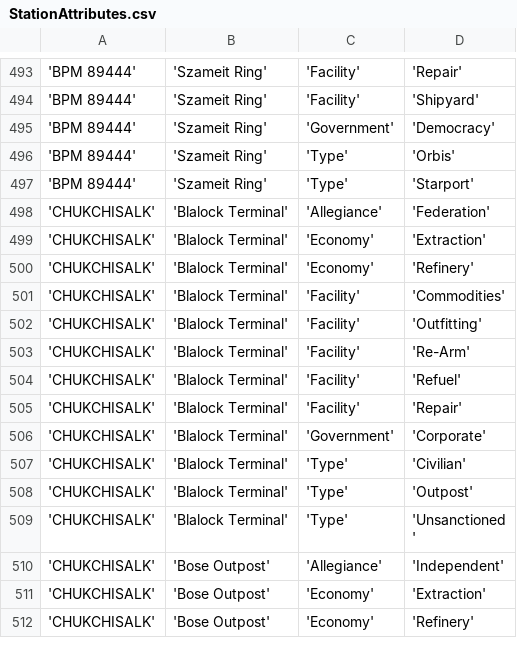
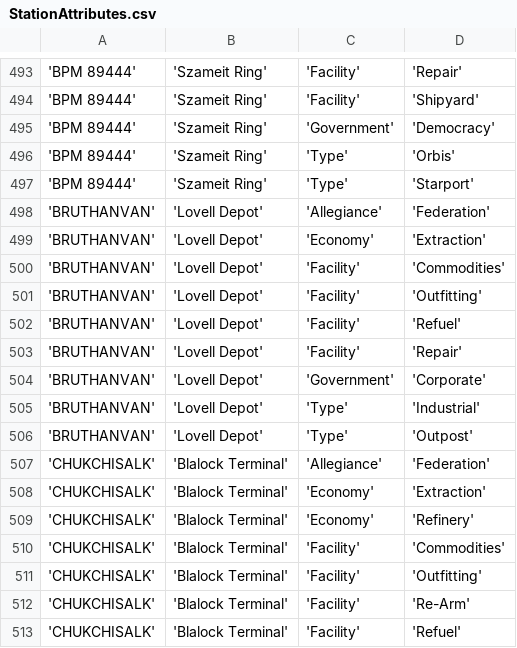
Before and after one commit to EliteDangerous/tradedangerous, a CSV file: data/StationAttributes.csv, drawn as a sheet; only a part is shown, gaps mark what is left out; the shorter side is filled out with more unchanged rows; the diff names each change by its address in the sheet, - before the commit and + after, or states it on an @@ line.

Commit message:
system: BRUTHANVAN, 1 station

```diff
--- a/data/StationAttributes.csv
+++ b/data/StationAttributes.csv
+row 498: 'BRUTHANVAN' | 'Lovell Depot' | 'Allegiance' | 'Federation'
+row 499: 'BRUTHANVAN' | 'Lovell Depot' | 'Economy' | 'Extraction'
+row 500: 'BRUTHANVAN' | 'Lovell Depot' | 'Facility' | 'Commodities'
+row 501: 'BRUTHANVAN' | 'Lovell Depot' | 'Facility' | 'Outfitting'
+row 502: 'BRUTHANVAN' | 'Lovell Depot' | 'Facility' | 'Refuel'
+row 503: 'BRUTHANVAN' | 'Lovell Depot' | 'Facility' | 'Repair'
+row 504: 'BRUTHANVAN' | 'Lovell Depot' | 'Government' | 'Corporate'
+row 505: 'BRUTHANVAN' | 'Lovell Depot' | 'Type' | 'Industrial'
+row 506: 'BRUTHANVAN' | 'Lovell Depot' | 'Type' | 'Outpost'
```
Also changed, not shown: data/Station.csv, data/SystemAttributes.csv.
